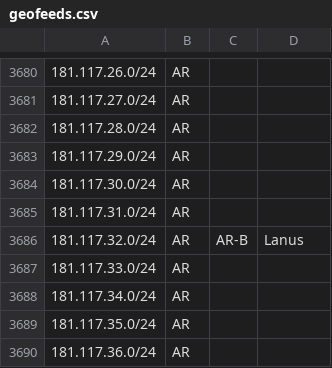
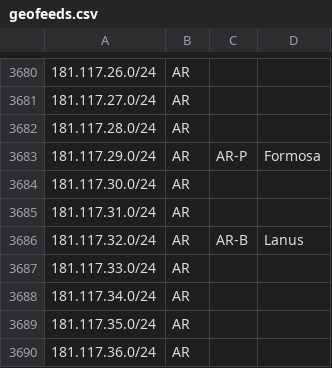
Before and after one commit to cti9744/geofeeds, a CSV file: geofeeds.csv, drawn as a sheet; only a part is shown, gaps mark what is left out.

Commit message:
update bot on node for geofeeds #2

```diff
--- a/geofeeds.csv
+++ b/geofeeds.csv
@@ -3682,3 +3682,3 @@
 181.117.28.0/24,AR,,,
-181.117.29.0/24,AR,,,
+181.117.29.0/24,AR,AR-P,Formosa,
 181.117.30.0/24,AR,,,
```
